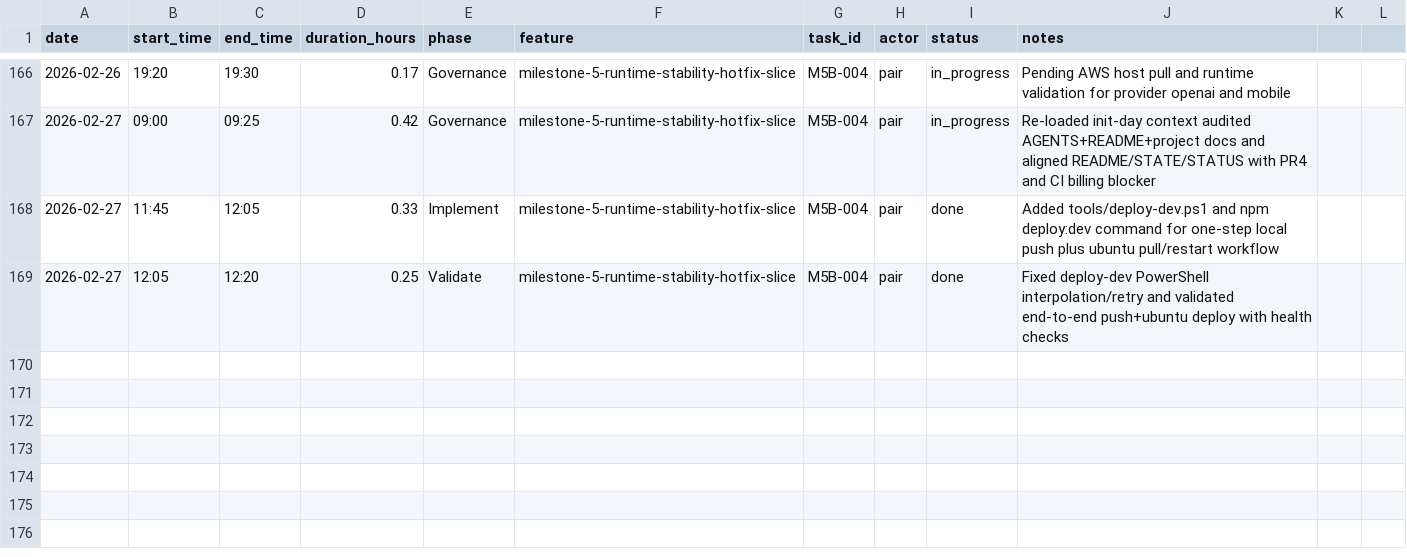
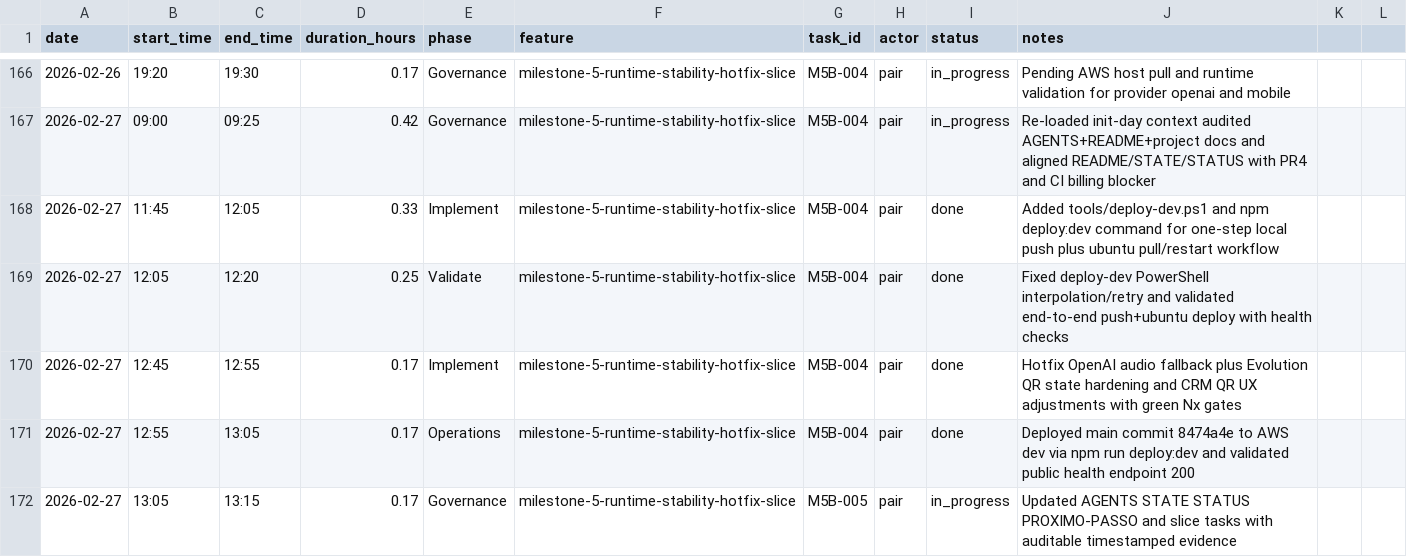
Before and after one commit to lucasricardolebre1984/SaaS, a CSV file: .specs/project/worklog.csv, drawn as a sheet; only a part is shown, gaps mark what is left out.

Commit message:
docs(m5): record aws hotfix rollout evidence and next uat gate

```diff
--- a/.specs/project/worklog.csv
+++ b/.specs/project/worklog.csv
@@ -169 +169,4 @@ date,start_time,end_time,duration_hours,phase,feature,task_id,actor,status,notes
 2026-02-27,12:05,12:20,0.25,Validate,milestone-5-runtime-stability-hotfix-slice,M5B-004,pair,done,Fixed deploy-dev PowerShell interpolation/retry and validated end-to-end push+ubuntu deploy with health checks
+2026-02-27,12:45,12:55,0.17,Implement,milestone-5-runtime-stability-hotfix-slice,M5B-004,pair,done,Hotfix OpenAI audio fallback plus Evolution QR state hardening and CRM QR UX adjustments with green Nx gates
+2026-02-27,12:55,13:05,0.17,Operations,milestone-5-runtime-stability-hotfix-slice,M5B-004,pair,done,Deployed main commit 8474a4e to AWS dev via npm run deploy:dev and validated public health endpoint 200
+2026-02-27,13:05,13:15,0.17,Governance,milestone-5-runtime-stability-hotfix-slice,M5B-005,pair,in_progress,Updated AGENTS STATE STATUS PROXIMO-PASSO and slice tasks with auditable timestamped evidence
```
Also changed, not shown: .specs/project/costlog.csv, 5 other files.
